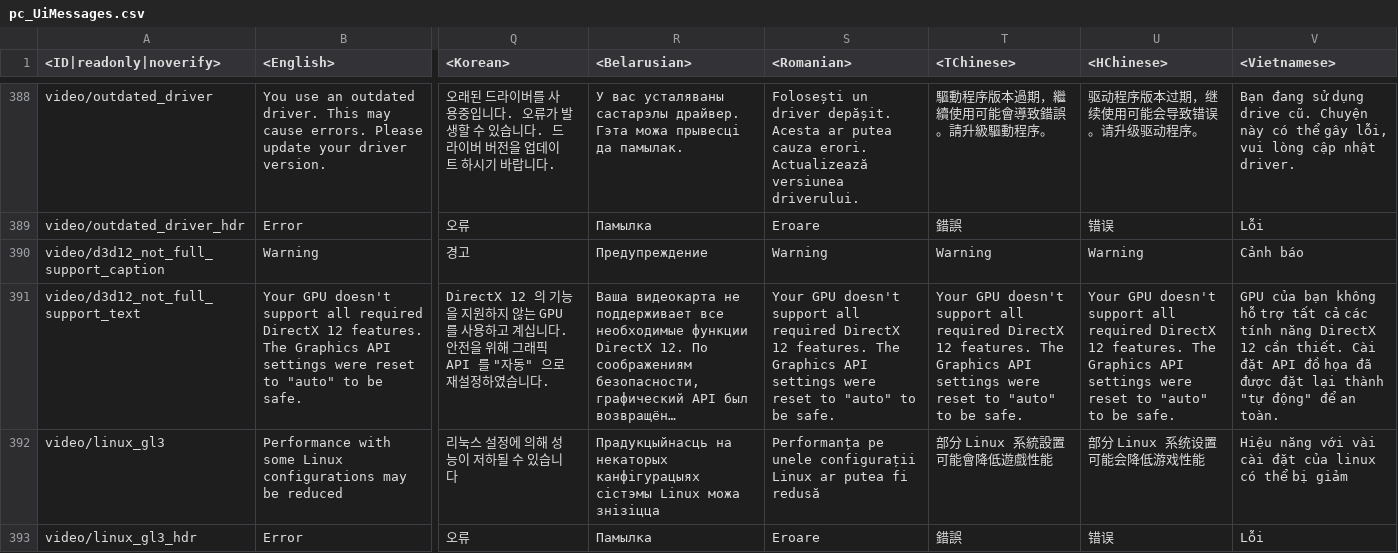
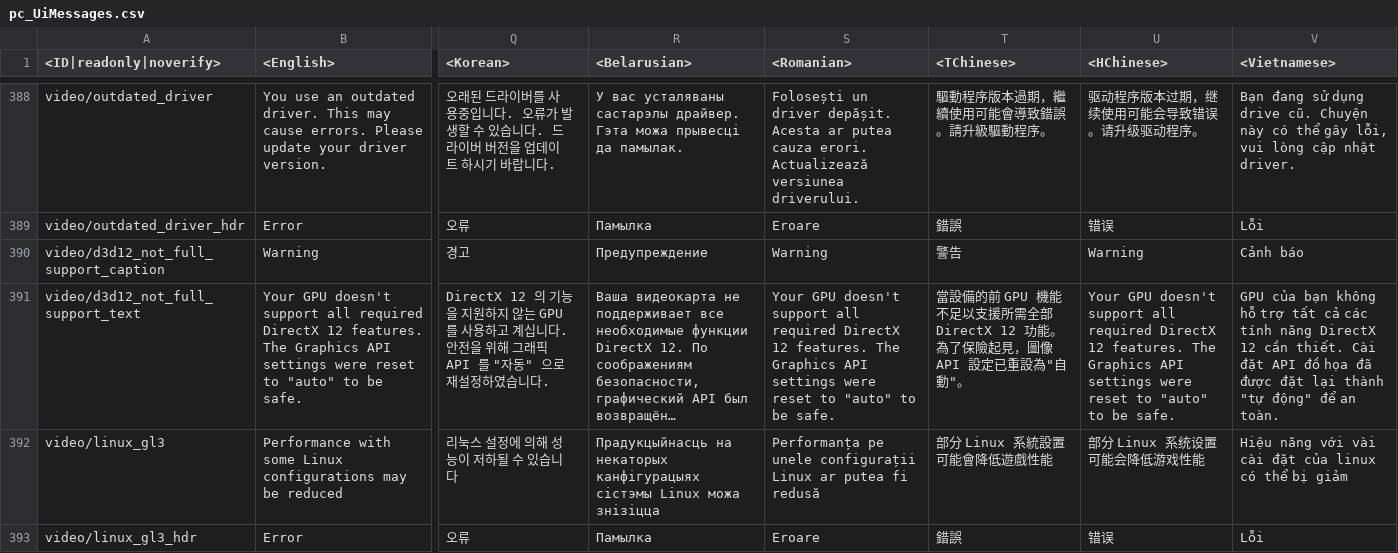
Before and after one commit to leroyonly/warthunder-lang, a CSV file: pc_UiMessages.csv, drawn as a sheet; only a part is shown, gaps mark what is left out; long unchanged cells end in …; the diff names each change by its address in the sheet, - before the commit and + after, or states it on an @@ line.

```diff
--- a/pc_UiMessages.csv
+++ b/pc_UiMessages.csv
-T390 (<TChinese>): Warning
+T390 (<TChinese>): 警告
-T391 (<TChinese>): Your GPU doesn't support all required DirectX 12 features. The Graphics API settings were reset to "auto" to be safe.
+T391 (<TChinese>): 當設備的前 GPU 機能不足以支援所需全部 DirectX 12 功能。為了保險起見，圖像 API 設定已重設為"自動"。
```
Also changed, not shown: menu_debriefing.csv, menu_events.csv, 12 other files.
